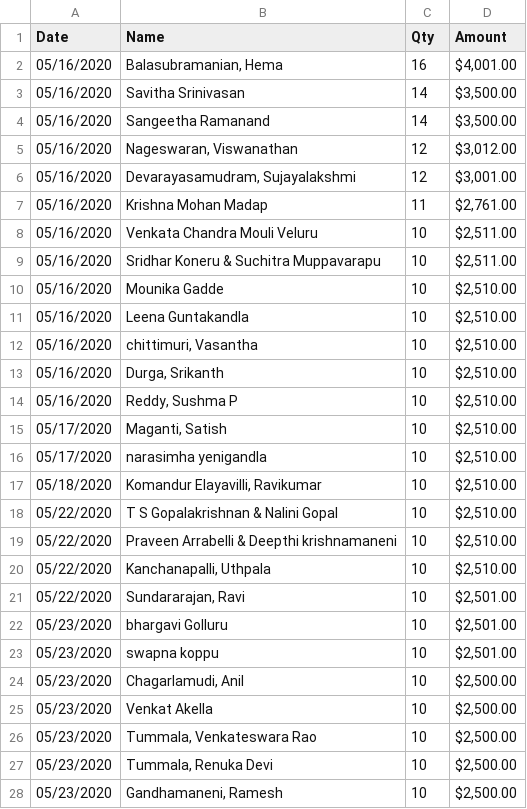
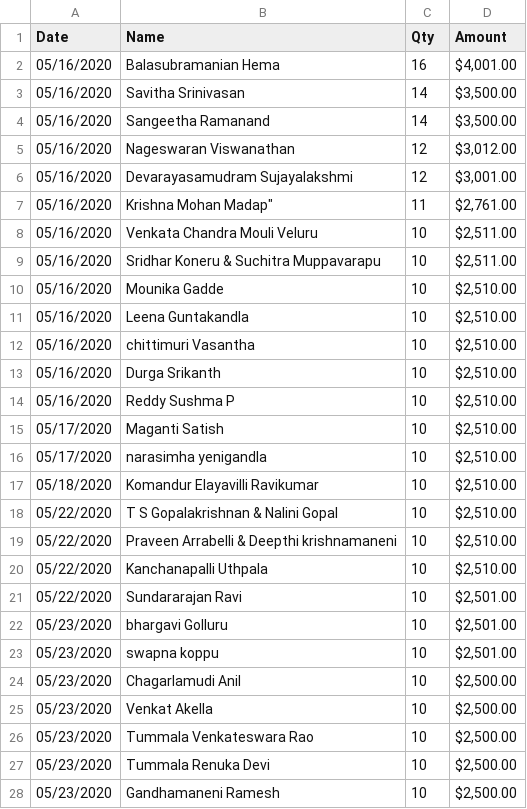
Before and after one commit to svtnc-web-support/svtempleofnc.github.io, a CSV file: SVT Rajagopuram Brick Doantion0206.csv, drawn as a sheet; only a part is shown; the diff covers the shown part only.

Commit message:
Update SVT Rajagopuram Brick Doantion0206.csv

```diff
--- a/SVT Rajagopuram Brick Doantion0206.csv
+++ b/SVT Rajagopuram Brick Doantion0206.csv
@@ -1,8 +1,8 @@
 Date,Name,Qty, Amount
-05/16/2020,"Balasubramanian, Hema",16," $4,001.00 "
+05/16/2020,"Balasubramanian Hema",16,"$4,001.00"
 05/16/2020,Savitha Srinivasan,14," $3,500.00 "
 05/16/2020,Sangeetha Ramanand,14," $3,500.00 "
-05/16/2020,"Nageswaran, Viswanathan",12," $3,012.00 "
-05/16/2020,"Devarayasamudram, Sujayalakshmi",12," $3,001.00 "
-05/16/2020,Krishna Mohan Madap,11," $2,761.00 "
+05/16/2020,"Nageswaran Viswanathan",12," $3,012.00 "
+05/16/2020,"Devarayasamudram Sujayalakshmi",12," $3,001.00 "
+05/16/2020,Krishna Mohan Madap", 11," $2,761.00 "
 05/16/2020,Venkata Chandra Mouli Veluru,10," $2,511.00 "
@@ -11,18 +11,18 @@
 05/16/2020,Leena Guntakandla,10," $2,510.00 "
-05/16/2020,"chittimuri, Vasantha",10," $2,510.00 "
-05/16/2020,"Durga, Srikanth",10," $2,510.00 "
-05/16/2020,"Reddy, Sushma P",10," $2,510.00 "
-05/17/2020,"Maganti, Satish",10," $2,510.00 "
+05/16/2020,"chittimuri Vasantha",10," $2,510.00 "
+05/16/2020,"Durga Srikanth",10," $2,510.00 "
+05/16/2020,"Reddy Sushma P",10," $2,510.00 "
+05/17/2020,"Maganti Satish",10," $2,510.00 "
 05/17/2020,narasimha yenigandla,10," $2,510.00 "
-05/18/2020,"Komandur Elayavilli, Ravikumar",10," $2,510.00 "
+05/18/2020,"Komandur Elayavilli Ravikumar",10," $2,510.00 "
 05/22/2020,T S Gopalakrishnan & Nalini Gopal,10," $2,510.00 "
 05/22/2020,Praveen Arrabelli & Deepthi krishnamaneni,10," $2,510.00 "
-05/22/2020,"Kanchanapalli, Uthpala",10," $2,510.00 "
-05/22/2020,"Sundararajan, Ravi",10," $2,501.00 "
+05/22/2020,"Kanchanapalli Uthpala",10," $2,510.00 "
+05/22/2020,"Sundararajan Ravi",10," $2,501.00 "
 05/23/2020,bhargavi Golluru,10," $2,501.00 "
 05/23/2020,swapna koppu,10," $2,501.00 "
-05/23/2020,"Chagarlamudi, Anil",10," $2,500.00 "
+05/23/2020,"Chagarlamudi Anil",10," $2,500.00 "
 05/23/2020,Venkat Akella,10," $2,500.00 "
-05/23/2020,"Tummala, Venkateswara Rao",10," $2,500.00 "
-05/23/2020,"Tummala, Renuka Devi",10," $2,500.00 "
-05/23/2020,"Gandhamaneni, Ramesh",10," $2,500.00 "
+05/23/2020,"Tummala Venkateswara Rao",10," $2,500.00 "
+05/23/2020,"Tummala Renuka Devi",10," $2,500.00 "
+05/23/2020,"Gandhamaneni Ramesh",10," $2,500.00 "
```
Also changed, not shown: 27 edited cells elsewhere in this file.
